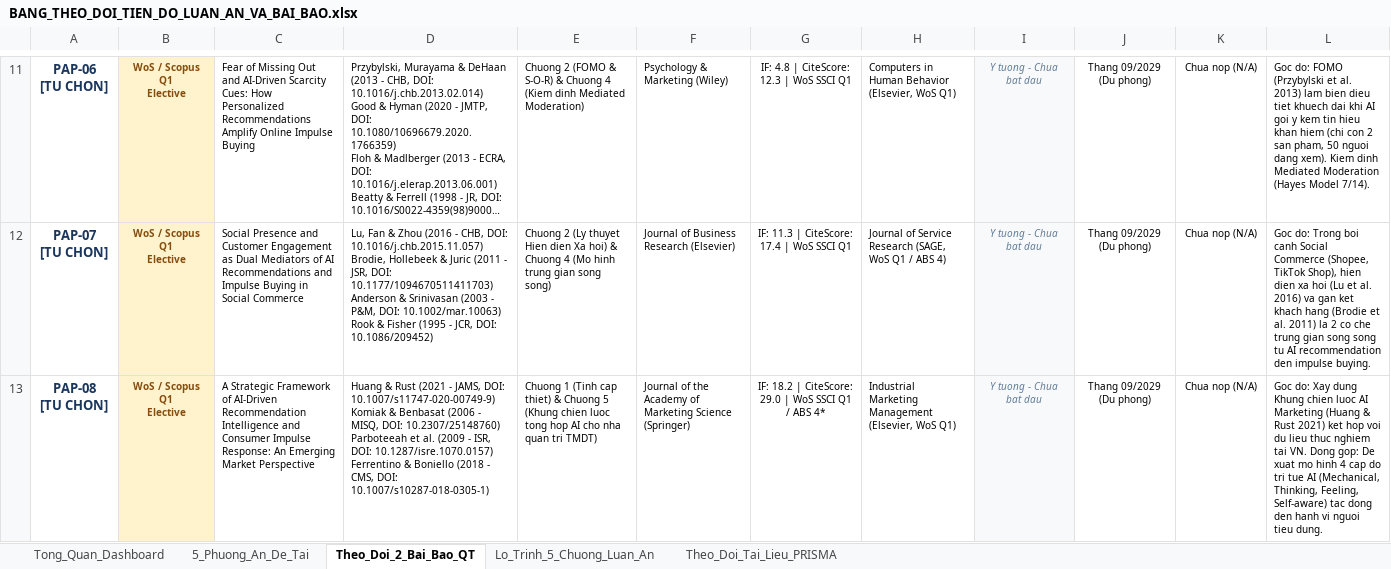
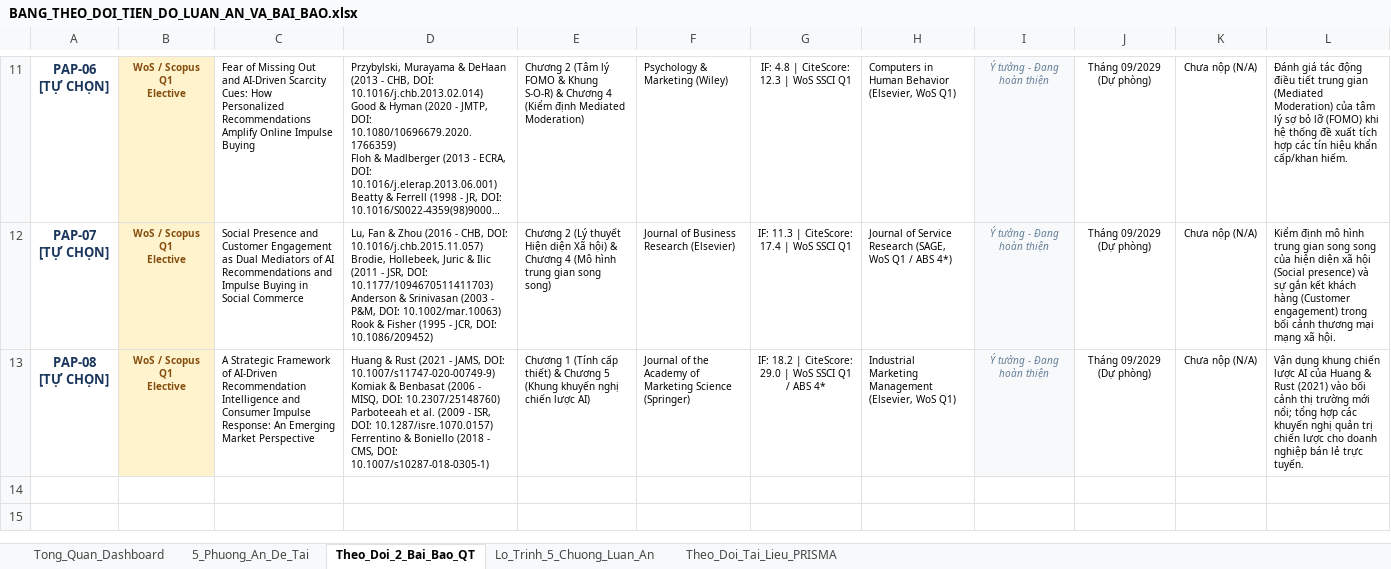
Before and after one commit to hailp1/PhD_Skill, an Excel workbook: BANG_THEO_DOI_TIEN_DO_LUAN_AN_VA_BAI_BAO.xlsx, sheet Theo_Doi_2_Bai_Bao_QT, drawn as a sheet; only a part is shown, gaps mark what is left out; long unchanged cells end in …; values as stored, in another font and other column widths than the file's, no borders; ↵ is a line break in a cell; the diff covers the shown part only; the diff names each change by its address in the sheet, - before the commit and + after, or states it on an @@ line.

```diff
--- a/BANG_THEO_DOI_TIEN_DO_LUAN_AN_VA_BAI_BAO.xlsx (sheet Theo_Doi_2_Bai_Bao_QT)
+++ b/BANG_THEO_DOI_TIEN_DO_LUAN_AN_VA_BAI_BAO.xlsx (sheet Theo_Doi_2_Bai_Bao_QT)
-A11: PAP-06 ↵ [TU CHON]
+A11: PAP-06 ↵ [TỰ CHỌN]
-E11: Chuong 2 (FOMO & S-O-R) & Chuong 4 (Kiem dinh Mediated Moderation)
+E11: Chương 2 (Tâm lý FOMO & Khung S-O-R) & Chương 4 (Kiểm định Mediated Moderation)
-I11:I13: Y tuong - Chua bat dau
+I11:I13: Ý tưởng - Đang hoàn thiện
-J11:J13: Thang 09/2029 (Du phong)
+J11:J13: Tháng 09/2029 (Dự phòng)
-K11:K13: Chua nop (N/A)
+K11:K13: Chưa nộp (N/A)
-L11: Goc do: FOMO (Przybylski et al. 2013) lam bien dieu tiet khuech dai khi AI goi y kem tin hieu khan hiem (chi con 2 san pham, 50 nguoi dang xem). Kiem dinh Mediated Moderation (Hayes Model 7/14).
+L11: Đánh giá tác động điều tiết trung gian (Mediated Moderation) của tâm lý sợ bỏ lỡ (FOMO) khi hệ thống đề xuất tích hợp các tín hiệu khẩn cấp/khan hiếm.
-A12: PAP-07 ↵ [TU CHON]
+A12: PAP-07 ↵ [TỰ CHỌN]
-D12: …10.1016/j.chb.2015.11.057) ↵ Brodie, Hollebeek & Juric (2011 -…
+D12: …10.1016/j.chb.2015.11.057) ↵ Brodie, Hollebeek, Juric & Ilic (2011 -…
-E12: Chuong 2 (Ly thuyet Hien dien Xa hoi) & Chuong 4 (Mo hinh trung gian…
+E12: Chương 2 (Lý thuyết Hiện diện Xã hội) & Chương 4 (Mô hình trung gian…
-H12: …/ ABS 4)
+H12: …/ ABS 4*)
-L12: Goc do: Trong boi canh Social Commerce (Shopee, TikTok Shop), hien dien xa hoi (Lu et al. 2016) va gan ket khach hang (Brodie et al. 2011) la 2 co che trung gian song song tu AI recommendation den impulse buying.
+L12: Kiểm định mô hình trung gian song song của hiện diện xã hội (Social presence) và sự gắn kết khách hàng (Customer engagement) trong bối cảnh thương mại mạng xã hội.
-A13: PAP-08 ↵ [TU CHON]
+A13: PAP-08 ↵ [TỰ CHỌN]
-E13: Chuong 1 (Tinh cap thiet) & Chuong 5 (Khung chien luoc tong hop AI cho nha quan tri TMDT)
+E13: Chương 1 (Tính cấp thiết) & Chương 5 (Khung khuyến nghị chiến lược AI)
-L13: Goc do: Xay dung Khung chien luoc AI Marketing (Huang & Rust 2021) ket hop voi du lieu thuc nghiem tai VN. Dong gop: De xuat mo hinh 4 cap do tri tue AI (Mechanical, Thinking, Feeling, Self-aware) tac dong den hanh vi nguoi tieu dung.
+L13: Vận dụng khung chiến lược AI của Huang & Rust (2021) vào bối cảnh thị trường mới nổi; tổng hợp các khuyến nghị quản trị chiến lược cho doanh nghiệp bán lẻ trực tuyến.
```
Also changed, not shown: 1 added row, 1 removed row and 36 edited cells elsewhere in this sheet, sheet Theo_Doi_Tai_Lieu_PRISMA, sheet Tong_Quan_Dashboard, sheet 5_Phuong_An_De_Tai, sheet Lo_Trinh_5_Chuong_Luan_An.
